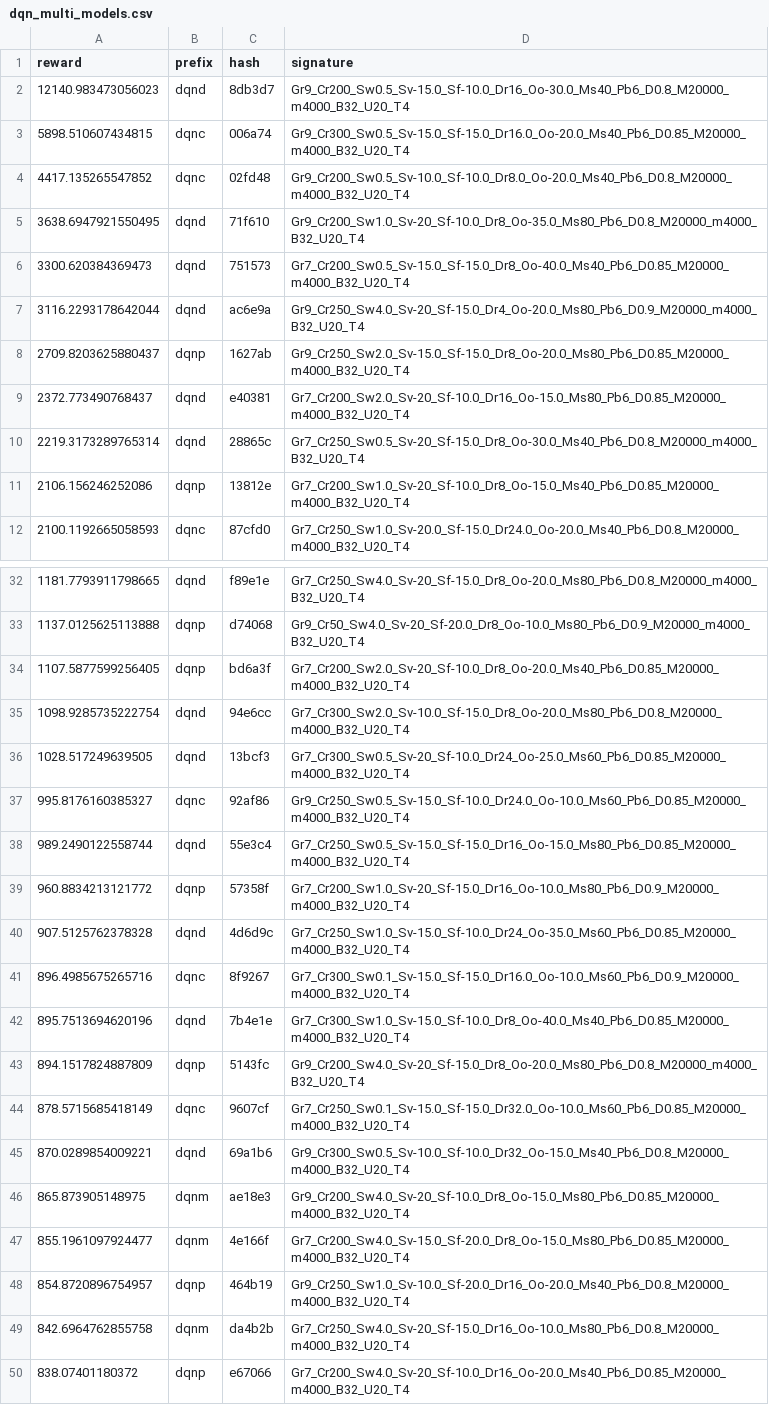
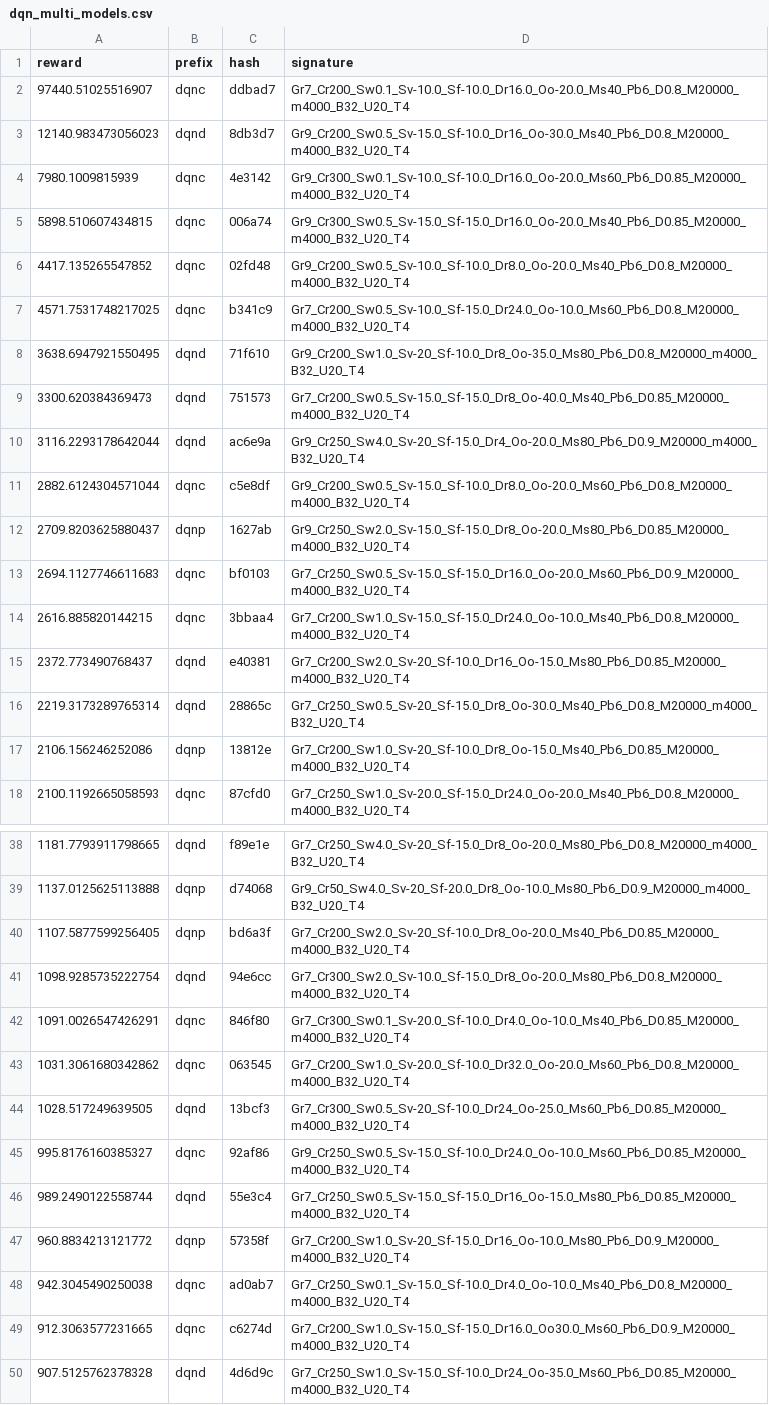
Before and after one commit to MKuranowski/STUD-SIU, a CSV file: dqn_multi_models.csv, drawn as a sheet; only a part is shown, gaps mark what is left out; the shorter side is filled out with more unchanged rows; the diff covers the shown part only; the diff names each change by its address in the sheet, - before the commit and + after, or states it on an @@ line.

Commit message:
Miko's dqnc quite good model

```diff
--- a/dqn_multi_models.csv
+++ b/dqn_multi_models.csv
+row 2: 97440.51025516907 | dqnc | ddbad7 | Gr7_Cr200_Sw0.1_Sv-10.0_Sf-10.0_Dr16.0_Oo-20.0_Ms40_Pb6_D0.8_M20000_m4000_B32_U20_T4
+row 4: 7980.1009815939 | dqnc | 4e3142 | Gr9_Cr300_Sw0.1_Sv-10.0_Sf-10.0_Dr16.0_Oo-20.0_Ms60_Pb6_D0.85_M20000_m4000_B32_U20_T4
+row 7: 4571.7531748217025 | dqnc | b341c9 | Gr7_Cr200_Sw0.5_Sv-10.0_Sf-15.0_Dr24.0_Oo-10.0_Ms60_Pb6_D0.8_M20000_m4000_B32_U20_T4
+row 11: 2882.6124304571044 | dqnc | c5e8df | Gr9_Cr200_Sw0.5_Sv-15.0_Sf-10.0_Dr8.0_Oo-20.0_Ms60_Pb6_D0.8_M20000_m4000_B32_U20_T4
+row 13: 2694.1127746611683 | dqnc | bf0103 | Gr7_Cr250_Sw0.5_Sv-15.0_Sf-15.0_Dr16.0_Oo-20.0_Ms60_Pb6_D0.9_M20000_m4000_B32_U20_T4
+row 14: 2616.885820144215 | dqnc | 3bbaa4 | Gr7_Cr200_Sw1.0_Sv-15.0_Sf-15.0_Dr24.0_Oo-10.0_Ms40_Pb6_D0.8_M20000_m4000_B32_U20_T4
+row 42: 1091.0026547426291 | dqnc | 846f80 | Gr7_Cr300_Sw0.1_Sv-20.0_Sf-10.0_Dr4.0_Oo-10.0_Ms40_Pb6_D0.85_M20000_m4000_B32_U20_T4
+row 43: 1031.3061680342862 | dqnc | 063545 | Gr7_Cr200_Sw1.0_Sv-20.0_Sf-10.0_Dr32.0_Oo-20.0_Ms60_Pb6_D0.8_M20000_m4000_B32_U20_T4
+row 48: 942.3045490250038 | dqnc | ad0ab7 | Gr7_Cr250_Sw0.1_Sv-15.0_Sf-10.0_Dr4.0_Oo-10.0_Ms40_Pb6_D0.8_M20000_m4000_B32_U20_T4
+row 49: 912.3063577231665 | dqnc | c6274d | Gr7_Cr200_Sw1.0_Sv-15.0_Sf-15.0_Dr16.0_Oo30.0_Ms60_Pb6_D0.9_M20000_m4000_B32_U20_T4
```
Also changed, not shown: 9 added rows elsewhere in this file, 1 other file.
